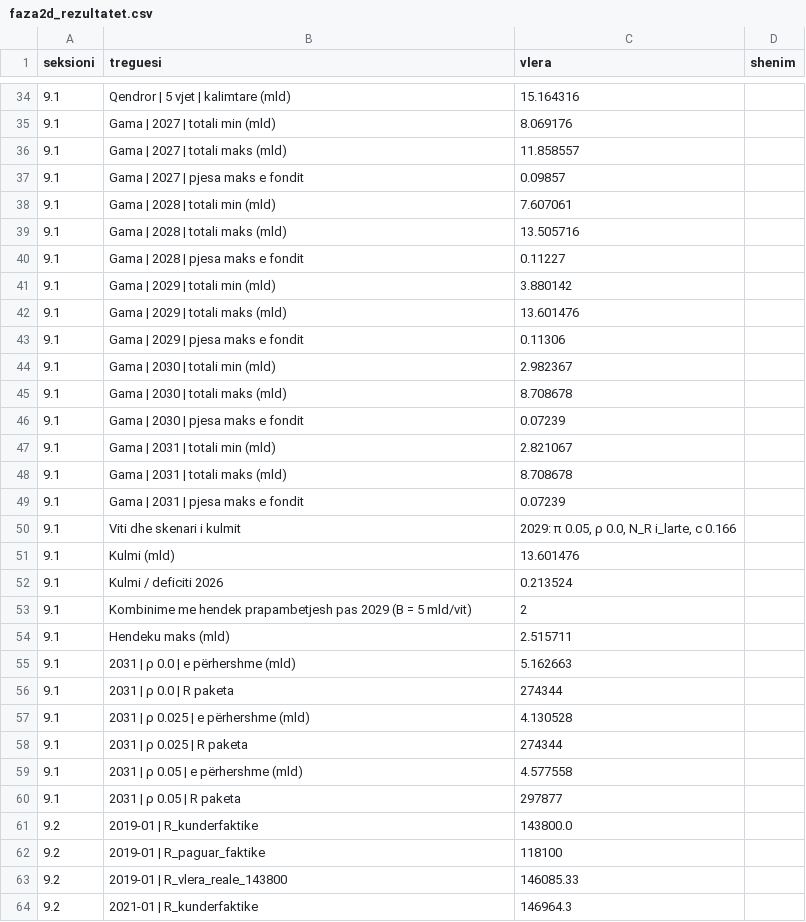
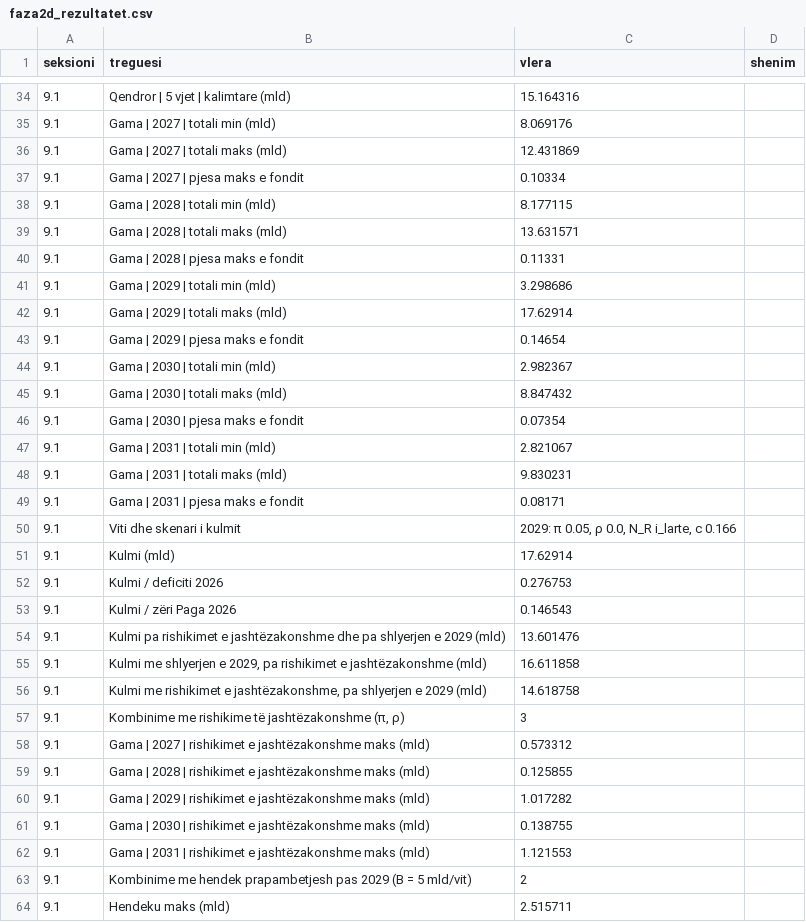
Before and after one commit to endriprifti/pagat-magjistrateve-modeli, a CSV file: faza2d_rezultatet.csv, drawn as a sheet; only a part is shown, gaps mark what is left out; the shorter side is filled out with more unchanged rows; the diff covers the shown part only.

```diff
--- a/faza2d_rezultatet.csv
+++ b/faza2d_rezultatet.csv
@@ -35,19 +35,29 @@ seksioni,treguesi,vlera,shenim
 9.1,Gama | 2027 | totali min (mld),8.069176,
-9.1,Gama | 2027 | totali maks (mld),11.858557,
-9.1,Gama | 2027 | pjesa maks e fondit,0.09857,
-9.1,Gama | 2028 | totali min (mld),7.607061,
-9.1,Gama | 2028 | totali maks (mld),13.505716,
-9.1,Gama | 2028 | pjesa maks e fondit,0.11227,
-9.1,Gama | 2029 | totali min (mld),3.880142,
-9.1,Gama | 2029 | totali maks (mld),13.601476,
-9.1,Gama | 2029 | pjesa maks e fondit,0.11306,
+9.1,Gama | 2027 | totali maks (mld),12.431869,
+9.1,Gama | 2027 | pjesa maks e fondit,0.10334,
+9.1,Gama | 2028 | totali min (mld),8.177115,
+9.1,Gama | 2028 | totali maks (mld),13.631571,
+9.1,Gama | 2028 | pjesa maks e fondit,0.11331,
+9.1,Gama | 2029 | totali min (mld),3.298686,
+9.1,Gama | 2029 | totali maks (mld),17.62914,
+9.1,Gama | 2029 | pjesa maks e fondit,0.14654,
 9.1,Gama | 2030 | totali min (mld),2.982367,
-9.1,Gama | 2030 | totali maks (mld),8.708678,
-9.1,Gama | 2030 | pjesa maks e fondit,0.07239,
+9.1,Gama | 2030 | totali maks (mld),8.847432,
+9.1,Gama | 2030 | pjesa maks e fondit,0.07354,
 9.1,Gama | 2031 | totali min (mld),2.821067,
-9.1,Gama | 2031 | totali maks (mld),8.708678,
-9.1,Gama | 2031 | pjesa maks e fondit,0.07239,
+9.1,Gama | 2031 | totali maks (mld),9.830231,
+9.1,Gama | 2031 | pjesa maks e fondit,0.08171,
 9.1,Viti dhe skenari i kulmit,"2029: π 0.05, ρ 0.0, N_R i_larte, c 0.166",
-9.1,Kulmi (mld),13.601476,
-9.1,Kulmi / deficiti 2026,0.213524,
+9.1,Kulmi (mld),17.62914,
+9.1,Kulmi / deficiti 2026,0.276753,
+9.1,Kulmi / zëri Paga 2026,0.146543,
+9.1,Kulmi pa rishikimet e jashtëzakonshme dhe pa shlyerjen e 2029 (mld),13.601476,
+9.1,"Kulmi me shlyerjen e 2029, pa rishikimet e jashtëzakonshme (mld)",16.611858,
+9.1,"Kulmi me rishikimet e jashtëzakonshme, pa shlyerjen e 2029 (mld)",14.618758,
+9.1,"Kombinime me rishikime të jashtëzakonshme (π, ρ)",3,
+9.1,Gama | 2027 | rishikimet e jashtëzakonshme maks (mld),0.573312,
+9.1,Gama | 2028 | rishikimet e jashtëzakonshme maks (mld),0.125855,
+9.1,Gama | 2029 | rishikimet e jashtëzakonshme maks (mld),1.017282,
+9.1,Gama | 2030 | rishikimet e jashtëzakonshme maks (mld),0.138755,
+9.1,Gama | 2031 | rishikimet e jashtëzakonshme maks (mld),1.121553,
 9.1,Kombinime me hendek prapambetjesh pas 2029 (B = 5 mld/vit),2,
```
Also changed, not shown: 1 edited cell elsewhere in this file, faza2c_lp_rezultatet.csv, faza2c_lp_skenaret.csv, 40 other files.
